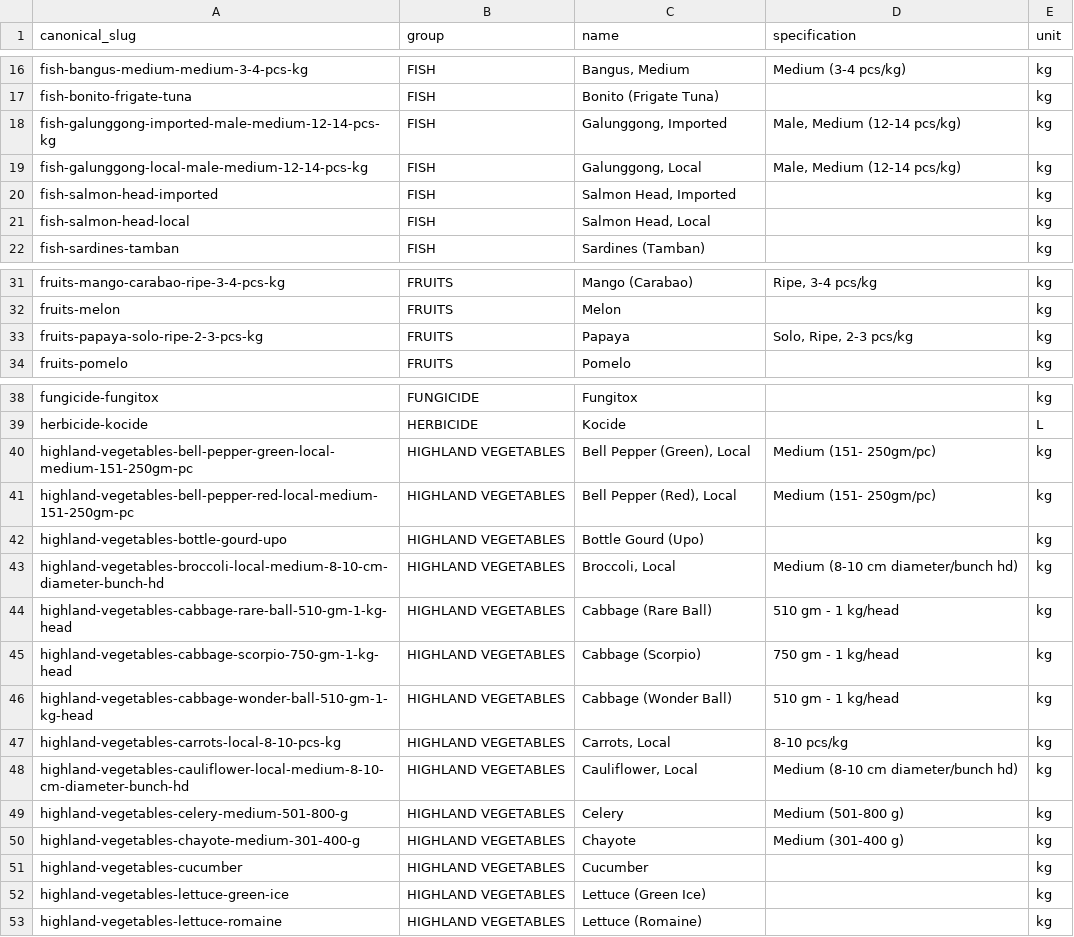
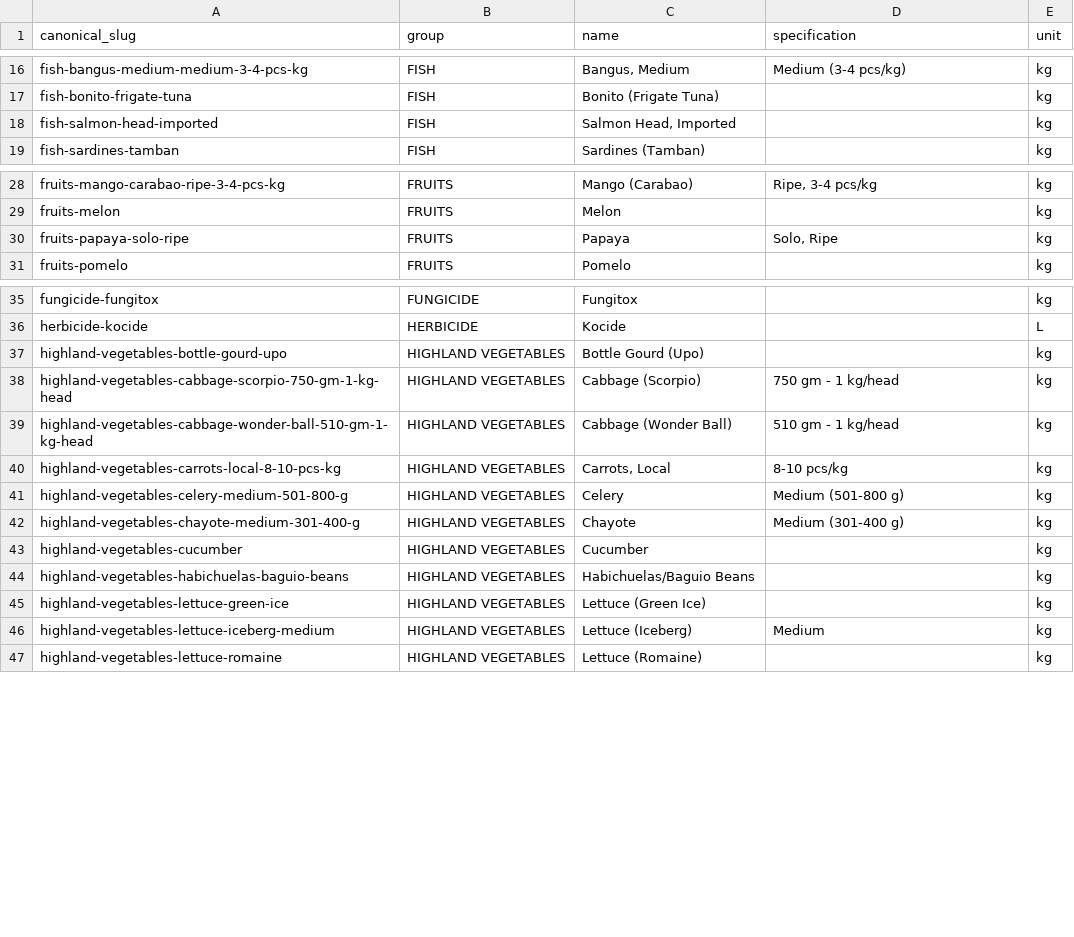
Before and after one commit to tenzo08/presyo-watch, a CSV file: src/presyowatch/data/commodities.csv, drawn as a sheet; only a part is shown, gaps mark what is left out; the diff covers the shown part only.

```diff
--- a/src/presyowatch/data/commodities.csv
+++ b/src/presyowatch/data/commodities.csv
@@ -17,6 +17,3 @@ fish-bangus-medium-medium-3-4-pcs-kg,FISH,"Bangus, Medium",Medium (3-4 pcs/kg),k
 fish-bonito-frigate-tuna,FISH,Bonito (Frigate Tuna),,kg
-fish-galunggong-imported-male-medium-12-14-pcs-kg,FISH,"Galunggong, Imported","Male, Medium (12-14 pcs/kg)",kg
-fish-galunggong-local-male-medium-12-14-pcs-kg,FISH,"Galunggong, Local","Male, Medium (12-14 pcs/kg)",kg
 fish-salmon-head-imported,FISH,"Salmon Head, Imported",,kg
-fish-salmon-head-local,FISH,"Salmon Head, Local",,kg
 fish-sardines-tamban,FISH,Sardines (Tamban),,kg
@@ -32,3 +29,3 @@ fruits-mango-carabao-ripe-3-4-pcs-kg,FRUITS,Mango (Carabao),"Ripe, 3-4 pcs/kg",k
 fruits-melon,FRUITS,Melon,,kg
-fruits-papaya-solo-ripe-2-3-pcs-kg,FRUITS,Papaya,"Solo, Ripe, 2-3 pcs/kg",kg
+fruits-papaya-solo-ripe,FRUITS,Papaya,"Solo, Ripe",kg
 fruits-pomelo,FRUITS,Pomelo,,kg
@@ -39,7 +36,3 @@ fungicide-fungitox,FUNGICIDE,Fungitox,,kg
 herbicide-kocide,HERBICIDE,Kocide,,L
-highland-vegetables-bell-pepper-green-local-medium-151-250gm-pc,HIGHLAND VEGETABLES,"Bell Pepper (Green), Local",Medium (151- 250gm/pc),kg
-highland-vegetables-bell-pepper-red-local-medium-151-250gm-pc,HIGHLAND VEGETABLES,"Bell Pepper (Red), Local",Medium (151- 250gm/pc),kg
 highland-vegetables-bottle-gourd-upo,HIGHLAND VEGETABLES,Bottle Gourd (Upo),,kg
-highland-vegetables-broccoli-local-medium-8-10-cm-diameter-bunch-hd,HIGHLAND VEGETABLES,"Broccoli, Local",Medium (8-10 cm diameter/bunch hd),kg
-highland-vegetables-cabbage-rare-ball-510-gm-1-kg-head,HIGHLAND VEGETABLES,Cabbage (Rare Ball),510 gm - 1 kg/head,kg
 highland-vegetables-cabbage-scorpio-750-gm-1-kg-head,HIGHLAND VEGETABLES,Cabbage (Scorpio),750 gm - 1 kg/head,kg
@@ -47,3 +40,2 @@ highland-vegetables-cabbage-wonder-ball-510-gm-1-kg-head,HIGHLAND VEGETABLES,Cab
 highland-vegetables-carrots-local-8-10-pcs-kg,HIGHLAND VEGETABLES,"Carrots, Local",8-10 pcs/kg,kg
-highland-vegetables-cauliflower-local-medium-8-10-cm-diameter-bunch-hd,HIGHLAND VEGETABLES,"Cauliflower, Local",Medium (8-10 cm diameter/bunch hd),kg
 highland-vegetables-celery-medium-501-800-g,HIGHLAND VEGETABLES,Celery,Medium (501-800 g),kg
@@ -51,3 +43,5 @@ highland-vegetables-chayote-medium-301-400-g,HIGHLAND VEGETABLES,Chayote,Medium
 highland-vegetables-cucumber,HIGHLAND VEGETABLES,Cucumber,,kg
+highland-vegetables-habichuelas-baguio-beans,HIGHLAND VEGETABLES,Habichuelas/Baguio Beans,,kg
 highland-vegetables-lettuce-green-ice,HIGHLAND VEGETABLES,Lettuce (Green Ice),,kg
+highland-vegetables-lettuce-iceberg-medium,HIGHLAND VEGETABLES,Lettuce (Iceberg),Medium,kg
 highland-vegetables-lettuce-romaine,HIGHLAND VEGETABLES,Lettuce (Romaine),,kg
```
Also changed, not shown: 2 edited cells elsewhere in this file, src/presyowatch/data/commodity_aliases.csv, 14 other files.
